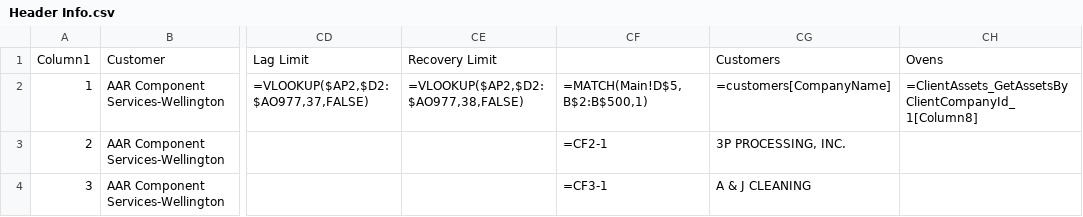
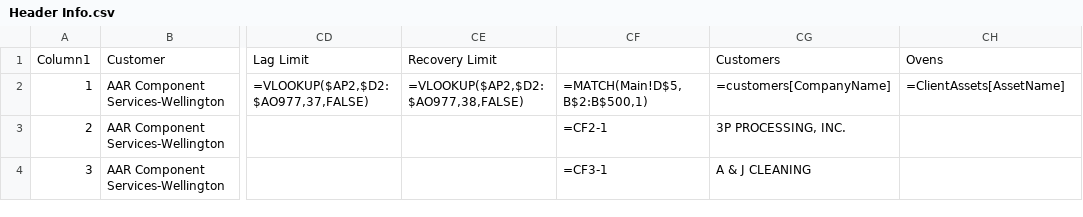
Before and after one commit to Johnson-Gage-Inspection-Inc/xl-TUS, a CSV file: exploded/00 TUS cert/sheets/Header Info.csv, drawn as a sheet; only a part is shown, gaps mark what is left out; the diff names each change by its address in the sheet, - before the commit and + after, or states it on an @@ line.

```diff
--- a/exploded/00 TUS cert/sheets/Header Info.csv
+++ b/exploded/00 TUS cert/sheets/Header Info.csv
-CH2: =ClientAssets_GetAssetsByClientCompanyId_1[Column8]
+CH2: =ClientAssets[AssetName]
```
Also changed, not shown: exploded/00 TUS cert/sheets/Main.csv, 1 other file.
